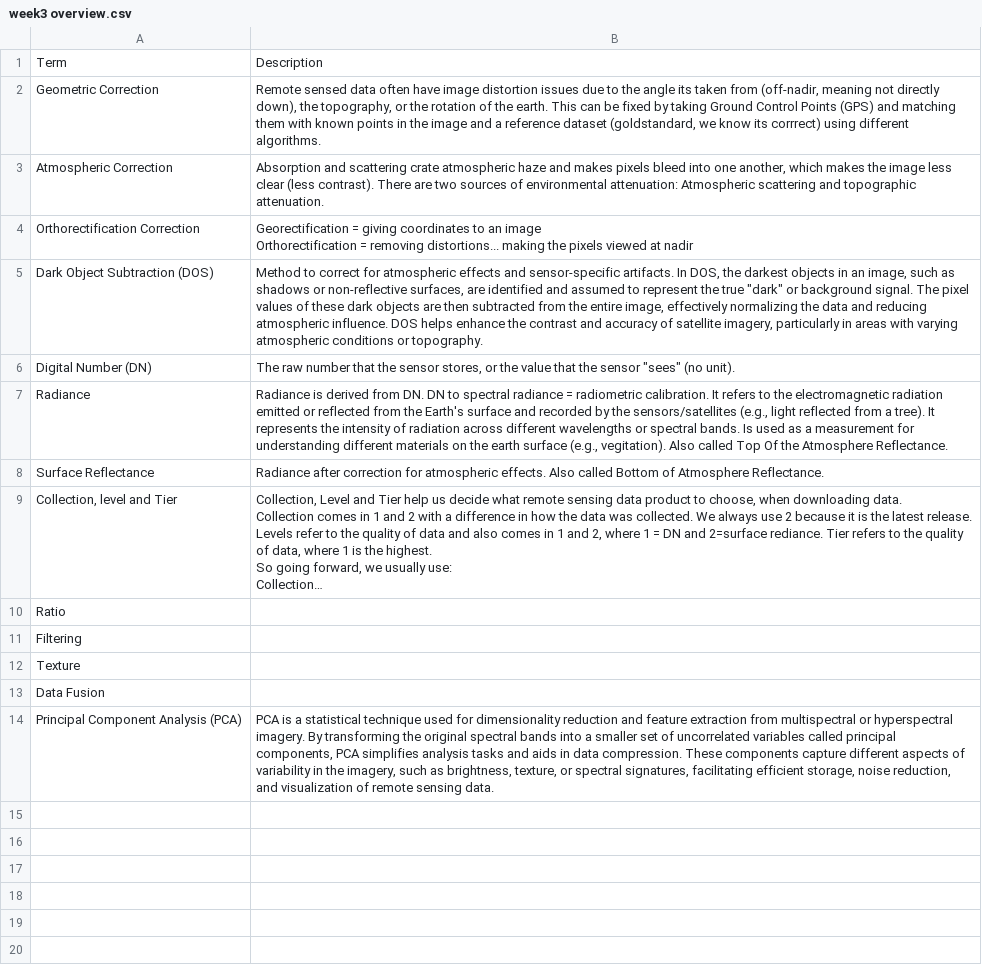
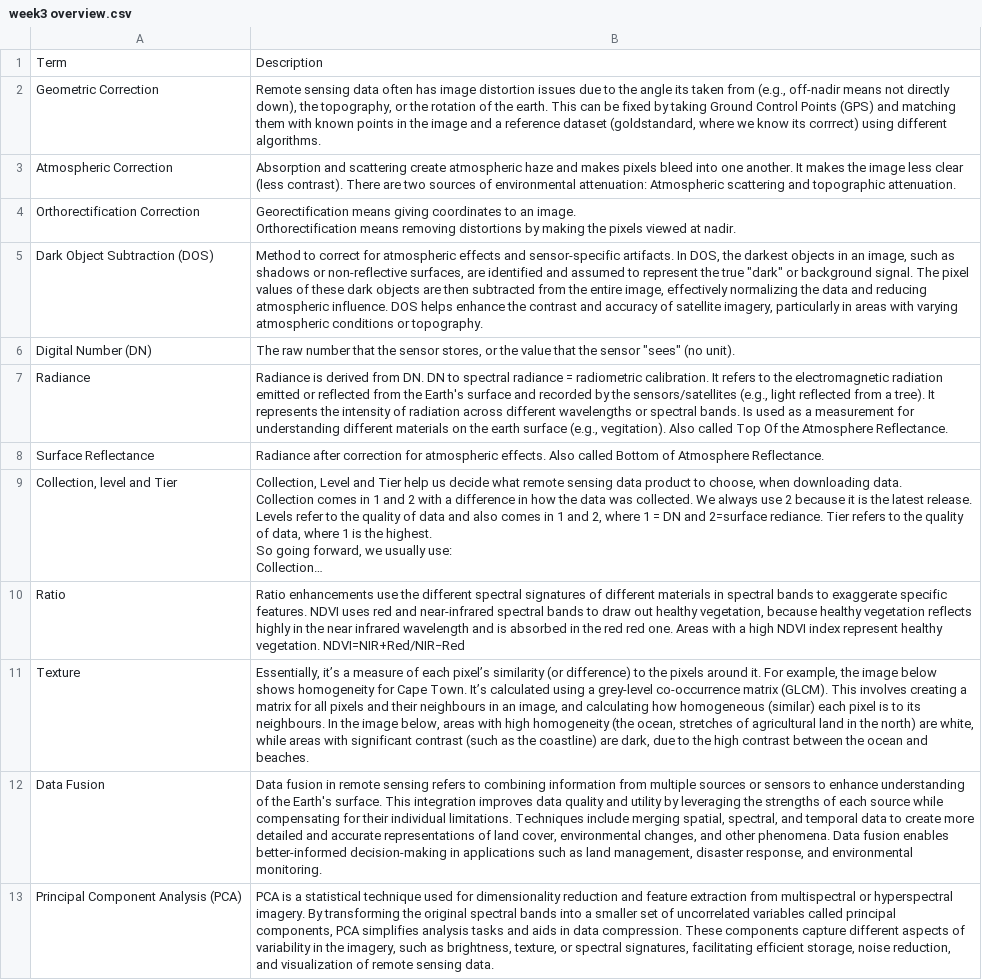
Before and after one commit to ViktoriaPues/remote-sensing-learning-diary-, a CSV file: week3 overview.csv, drawn as a sheet; long unchanged cells end in …; removed rows and columns are numbered as before the commit, all else as after; ↵ is a line break in a cell; the diff names each change by its address in the sheet, - before the commit and + after, or states it on an @@ line.

Commit message:
application w5

```diff
--- a/week3 overview.csv
+++ b/week3 overview.csv
-B2: Remote sensed data often have image distortion issues due to the angle its taken from (off-nadir, meaning not directly down), the topography, or the rotation of the earth. This can be fixed by taking Ground Control Points (GPS) and matching them with known points in the image and a reference dataset (goldstandard, we know…
+B2: Remote sensing data often has image distortion issues due to the angle its taken from (e.g., off-nadir means not directly down), the topography, or the rotation of the earth. This can be fixed by taking Ground Control Points (GPS) and matching them with known points in the image and a reference dataset (goldstandard, where we know…
-B3: …and scattering crate atmospheric haze and makes pixels bleed into one another, which makes the…
+B3: …and scattering create atmospheric haze and makes pixels bleed into one another. It makes the…
-B4: Georectification = giving coordinates to an image ↵ Orthorectification = removing distortions... making the pixels viewed at nadir
+B4: Georectification means giving coordinates to an image. ↵ Orthorectification means removing distortions by making the pixels viewed at nadir.
-B10: (empty)
+B10: Ratio enhancements use the different spectral signatures of different materials in spectral bands to exaggerate specific features. NDVI uses red and near-infrared spectral bands to draw out healthy vegetation, because healthy vegetation reflects highly in the near infrared wavelength and is absorbed in the red red one. Areas with a high NDVI index represent healthy vegetation. NDVI=NIR+Red/NIR−Red
-row 11: Filtering
-B11: (empty)
+B11: Essentially, it’s a measure of each pixel’s similarity (or difference) to the pixels around it. For example, the image below shows homogeneity for Cape Town. It’s calculated using a grey-level co-occurrence matrix (GLCM). This involves creating a matrix for all pixels and their neighbours in an image, and calculating how homogeneous (similar) each pixel is to its neighbours. In the image below, areas with high homogeneity (the ocean, stretches of agricultural land in the north) are white, while areas with significant contrast (such as the coastline) are dark, due to the high contrast between the ocean and beaches.
-B12: (empty)
+B12: Data fusion in remote sensing refers to combining information from multiple sources or sensors to enhance understanding of the Earth's surface. This integration improves data quality and utility by leveraging the strengths of each source while compensating for their individual limitations. Techniques include merging spatial, spectral, and temporal data to create more detailed and accurate representations of land cover, environmental changes, and other phenomena. Data fusion enables better-informed decision-making in applications such as land management, disaster response, and environmental monitoring.
```
Also changed, not shown: 11 other files.
